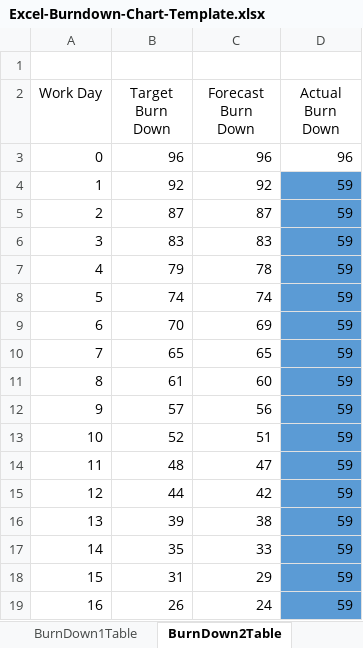
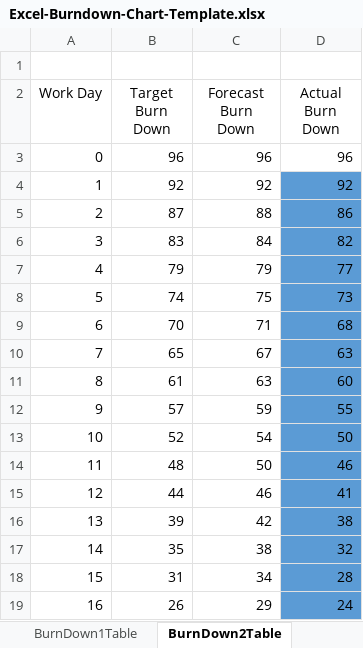
Before and after one commit to sebastiandavidfalconi/proyectometodologia7342, an Excel workbook: 3SCRUM/Excel-Burndown-Chart-Template.xlsx, sheet BurnDown2Table, drawn as a sheet; only a part is shown; values as stored, in another font and other column widths than the file's, no borders; charts and pictures and table styles not drawn; the diff covers the shown part only; the diff names each change by its address in the sheet, - before the commit and + after, or states it on an @@ line.

```diff
--- a/3SCRUM/Excel-Burndown-Chart-Template.xlsx (sheet BurnDown2Table)
+++ b/3SCRUM/Excel-Burndown-Chart-Template.xlsx (sheet BurnDown2Table)
-D4 (Actual Burn Down): 59
+D4 (Actual Burn Down): 92
-C5 (Forecast Burn Down): 87
+C5 (Forecast Burn Down): 88
-D5 (Actual Burn Down): 59
+D5 (Actual Burn Down): 86
-C6 (Forecast Burn Down): 83
+C6 (Forecast Burn Down): 84
-D6 (Actual Burn Down): 59
+D6 (Actual Burn Down): 82
-C7 (Forecast Burn Down): 78
+C7 (Forecast Burn Down): 79
-D7 (Actual Burn Down): 59
+D7 (Actual Burn Down): 77
-C8 (Forecast Burn Down): 74
+C8 (Forecast Burn Down): 75
-D8 (Actual Burn Down): 59
+D8 (Actual Burn Down): 73
-C9 (Forecast Burn Down): 69
+C9 (Forecast Burn Down): 71
-D9 (Actual Burn Down): 59
+D9 (Actual Burn Down): 68
-C10 (Forecast Burn Down): 65
+C10 (Forecast Burn Down): 67
-D10 (Actual Burn Down): 59
+D10 (Actual Burn Down): 63
-C11 (Forecast Burn Down): 60
+C11 (Forecast Burn Down): 63
-D11 (Actual Burn Down): 59
+D11 (Actual Burn Down): 60
-C12 (Forecast Burn Down): 56
+C12 (Forecast Burn Down): 59
-D12 (Actual Burn Down): 59
+D12 (Actual Burn Down): 55
-C13 (Forecast Burn Down): 51
+C13 (Forecast Burn Down): 54
-D13 (Actual Burn Down): 59
+D13 (Actual Burn Down): 50
-C14 (Forecast Burn Down): 47
+C14 (Forecast Burn Down): 50
-D14 (Actual Burn Down): 59
+D14 (Actual Burn Down): 46
-C15 (Forecast Burn Down): 42
+C15 (Forecast Burn Down): 46
-D15 (Actual Burn Down): 59
+D15 (Actual Burn Down): 41
-C16 (Forecast Burn Down): 38
+C16 (Forecast Burn Down): 42
-D16 (Actual Burn Down): 59
+D16 (Actual Burn Down): 38
-C17 (Forecast Burn Down): 33
+C17 (Forecast Burn Down): 38
-D17 (Actual Burn Down): 59
+D17 (Actual Burn Down): 32
-C18 (Forecast Burn Down): 29
+C18 (Forecast Burn Down): 34
-D18 (Actual Burn Down): 59
+D18 (Actual Burn Down): 28
-C19 (Forecast Burn Down): 24
+C19 (Forecast Burn Down): 29
-D19 (Actual Burn Down): 59
+D19 (Actual Burn Down): 24
```
Also changed, not shown: 12 edited cells elsewhere in this sheet, sheet Sprint2Info, charts or pictures.
